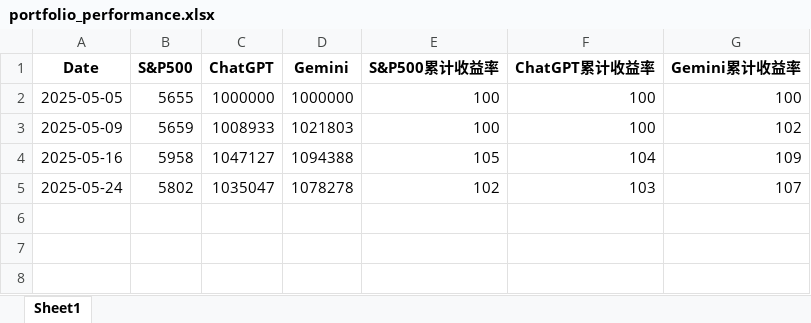
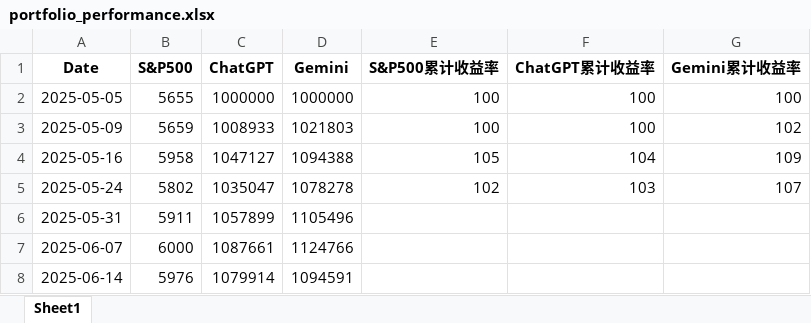
Before and after one commit to alphafintech/Quantitative-Stock-Selection, an Excel workbook: Portfolio/portfolio_performance.xlsx, sheet Sheet1, drawn as a sheet; values as stored, in another font and other column widths than the file's, no borders; the diff names each change by its address in the sheet, - before the commit and + after, or states it on an @@ line.

```diff
--- a/Portfolio/portfolio_performance.xlsx (sheet Sheet1)
+++ b/Portfolio/portfolio_performance.xlsx (sheet Sheet1)
+row 6: 2025-05-31 | 5911 | 1057899 | 1105496
+row 7: 2025-06-07 | 6000 | 1087661 | 1124766
+row 8: 2025-06-14 | 5976 | 1079914 | 1094591
```
Also changed, not shown: Portfolio/GPT_current_holdings.xlsx, Portfolio/Gemini_current_holdings.xlsx, 2 other files.
